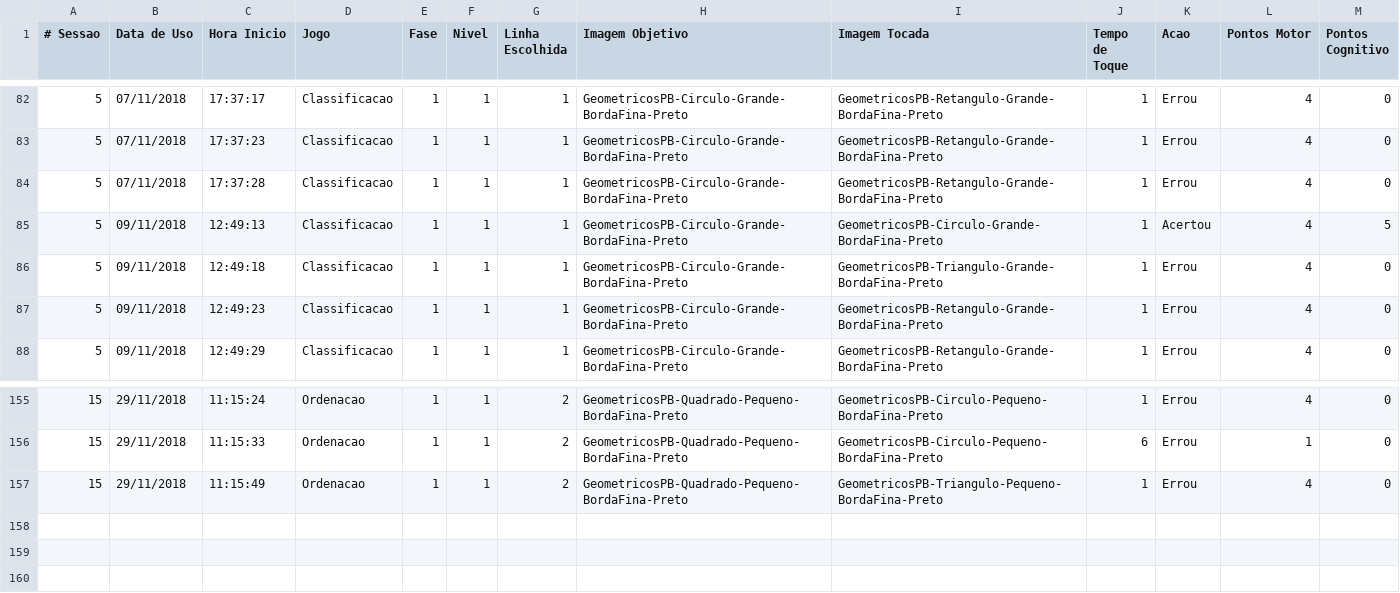
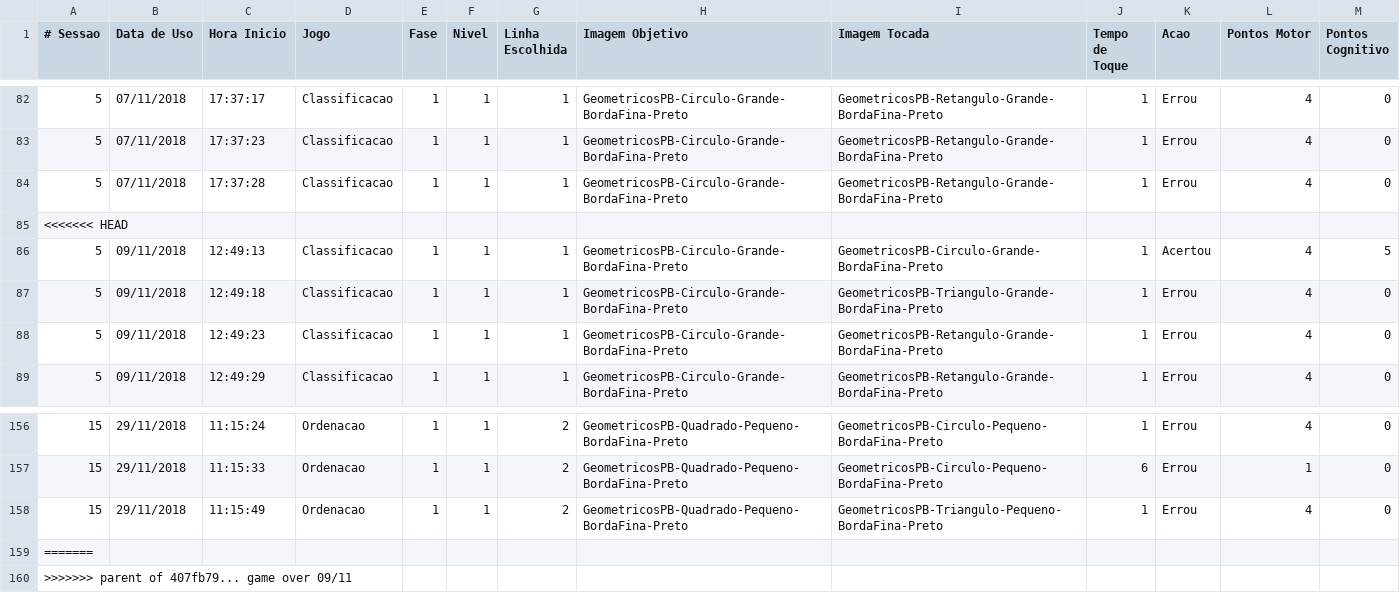
Before and after one commit to gagbp/Move4Math, a CSV file: Move4Math/Users/2_teste_detalhado.csv, drawn as a sheet; only a part is shown, gaps mark what is left out; the diff names each change by its address in the sheet, - before the commit and + after, or states it on an @@ line.

```diff
--- a/Move4Math/Users/2_teste_detalhado.csv
+++ b/Move4Math/Users/2_teste_detalhado.csv
+row 85: <<<<<<< HEAD
+row 159: =======
+row 160: >>>>>>> parent of 407fb79... game over 09/11
```
Also changed, not shown: Move4Math/Users/2_teste.csv, 11 other files.
